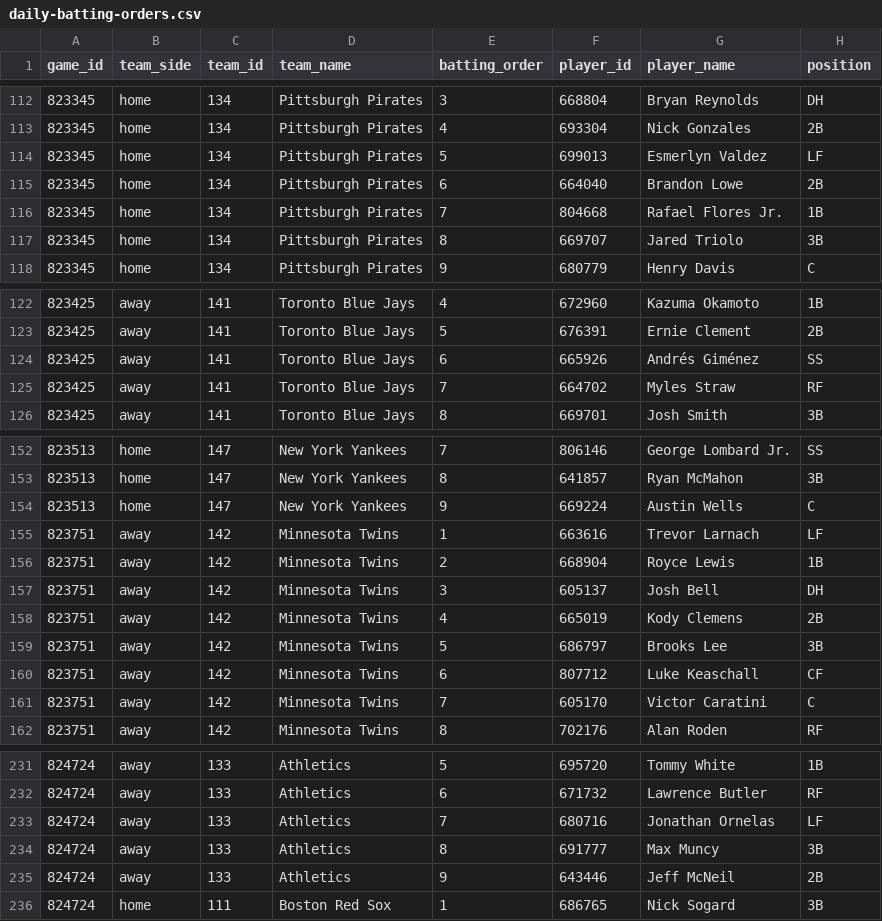
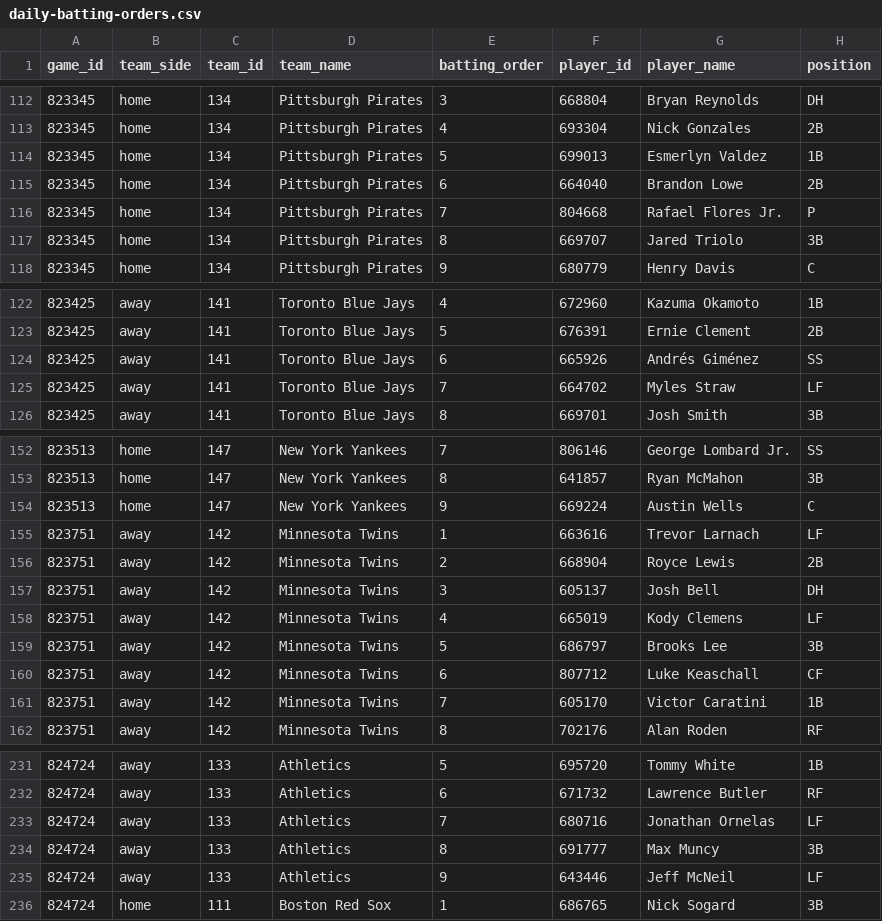
Before and after one commit to tjohnschultz/thesabrhood, a CSV file: data/derived/daily-batting-orders.csv, drawn as a sheet; only a part is shown, gaps mark what is left out.

```diff
--- a/data/derived/daily-batting-orders.csv
+++ b/data/derived/daily-batting-orders.csv
@@ -113,5 +113,5 @@
 "823345","home","134","Pittsburgh Pirates",4,"693304","Nick Gonzales","2B"
-"823345","home","134","Pittsburgh Pirates",5,"699013","Esmerlyn Valdez","LF"
+"823345","home","134","Pittsburgh Pirates",5,"699013","Esmerlyn Valdez","1B"
 "823345","home","134","Pittsburgh Pirates",6,"664040","Brandon Lowe","2B"
-"823345","home","134","Pittsburgh Pirates",7,"804668","Rafael Flores Jr.","1B"
+"823345","home","134","Pittsburgh Pirates",7,"804668","Rafael Flores Jr.","P"
 "823345","home","134","Pittsburgh Pirates",8,"669707","Jared Triolo","3B"
@@ -124,3 +124,3 @@
 "823425","away","141","Toronto Blue Jays",6,"665926","Andrés Giménez","SS"
-"823425","away","141","Toronto Blue Jays",7,"664702","Myles Straw","RF"
+"823425","away","141","Toronto Blue Jays",7,"664702","Myles Straw","LF"
 "823425","away","141","Toronto Blue Jays",8,"669701","Josh Smith","3B"
@@ -155,8 +155,8 @@
 "823751","away","142","Minnesota Twins",1,"663616","Trevor Larnach","LF"
-"823751","away","142","Minnesota Twins",2,"668904","Royce Lewis","1B"
+"823751","away","142","Minnesota Twins",2,"668904","Royce Lewis","2B"
 "823751","away","142","Minnesota Twins",3,"605137","Josh Bell","DH"
-"823751","away","142","Minnesota Twins",4,"665019","Kody Clemens","2B"
+"823751","away","142","Minnesota Twins",4,"665019","Kody Clemens","LF"
 "823751","away","142","Minnesota Twins",5,"686797","Brooks Lee","3B"
 "823751","away","142","Minnesota Twins",6,"807712","Luke Keaschall","CF"
-"823751","away","142","Minnesota Twins",7,"605170","Victor Caratini","C"
+"823751","away","142","Minnesota Twins",7,"605170","Victor Caratini","1B"
 "823751","away","142","Minnesota Twins",8,"702176","Alan Roden","RF"
@@ -234,3 +234,3 @@
 "824724","away","133","Athletics",8,"691777","Max Muncy","3B"
-"824724","away","133","Athletics",9,"643446","Jeff McNeil","2B"
+"824724","away","133","Athletics",9,"643446","Jeff McNeil","LF"
 "824724","home","111","Boston Red Sox",1,"686765","Nick Sogard","3B"
```
Also changed, not shown: data/derived/daily-game-inputs.csv, data/derived/daily-matchup-event-model-card.csv, 27 other files.
